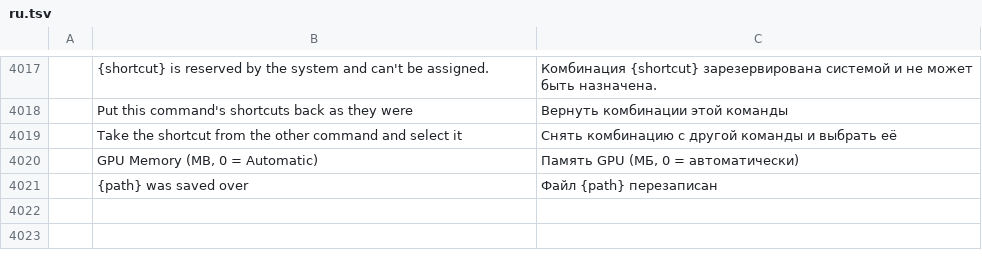
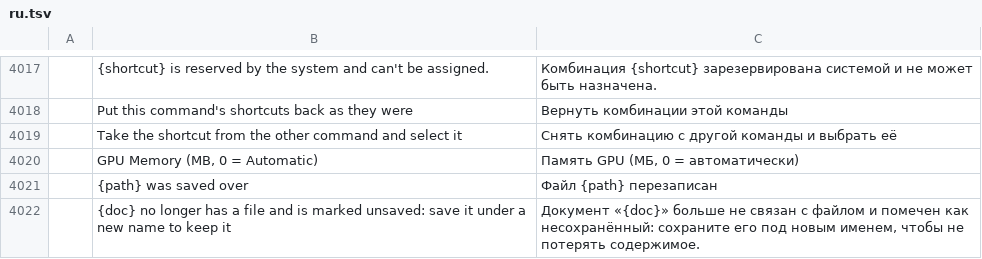
Before and after one commit to zdbosoxfan/local-image, a TSV file: crates/li-i18n/catalogs/editor/ru.tsv, drawn as a sheet; only a part is shown, gaps mark what is left out; the diff names each change by its address in the sheet, - before the commit and + after, or states it on an @@ line.

```diff
--- a/crates/li-i18n/catalogs/editor/ru.tsv
+++ b/crates/li-i18n/catalogs/editor/ru.tsv
+row 4022:  | {doc} no longer has a file and is marked unsaved: save it under a new name to keep it | Документ «{doc}» больше не связан с файлом и помечен как несохранённый: сохраните его под новым именем, чтобы не потерять содержимое.
```
Also changed, not shown: crates/li-i18n/catalogs/editor/cs.tsv, crates/li-i18n/catalogs/editor/de.tsv, 10 other files.
